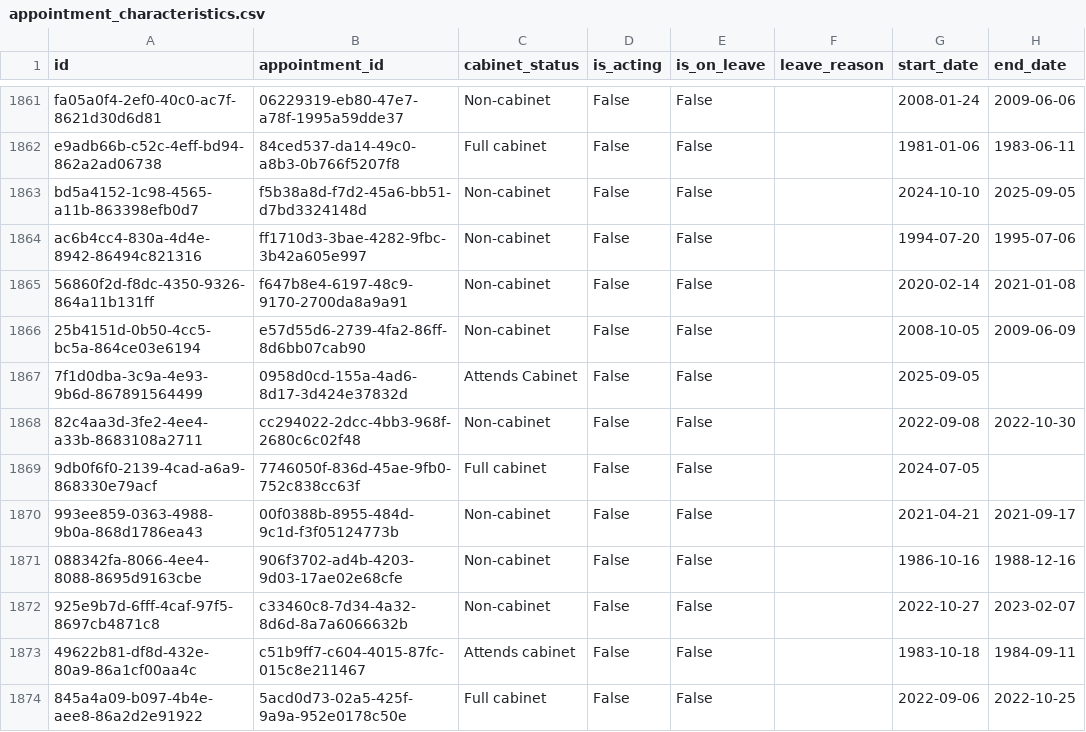
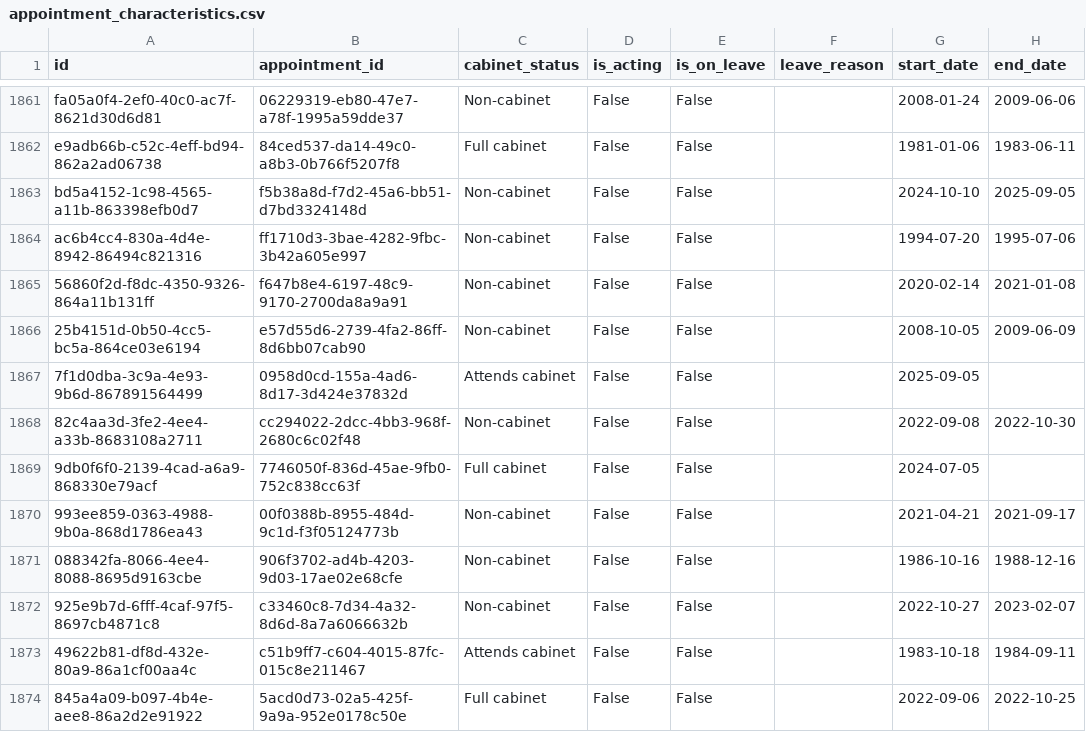
Before and after one commit to instituteforgov/ifg-ministers-database-public, a CSV file: data/appointment_characteristics.csv, drawn as a sheet; only a part is shown, gaps mark what is left out.

Commit message:
Update data

```diff
--- a/data/appointment_characteristics.csv
+++ b/data/appointment_characteristics.csv
@@ -1866,3 +1866,3 @@ ac6b4cc4-830a-4d4e-8942-86494c821316,ff1710d3-3bae-4282-9fbc-3b42a605e997,Non-ca
 25b4151d-0b50-4cc5-bc5a-864ce03e6194,e57d55d6-2739-4fa2-86ff-8d6bb07cab90,Non-cabinet,False,False,,2008-10-05,2009-06-09
-7f1d0dba-3c9a-4e93-9b6d-867891564499,0958d0cd-155a-4ad6-8d17-3d424e37832d,Attends Cabinet,False,False,,2025-09-05,
+7f1d0dba-3c9a-4e93-9b6d-867891564499,0958d0cd-155a-4ad6-8d17-3d424e37832d,Attends cabinet,False,False,,2025-09-05,
 82c4aa3d-3fe2-4ee4-a33b-8683108a2711,cc294022-2dcc-4bb3-968f-2680c6c02f48,Non-cabinet,False,False,,2022-09-08,2022-10-30
```
Also changed, not shown: 1 other file.
